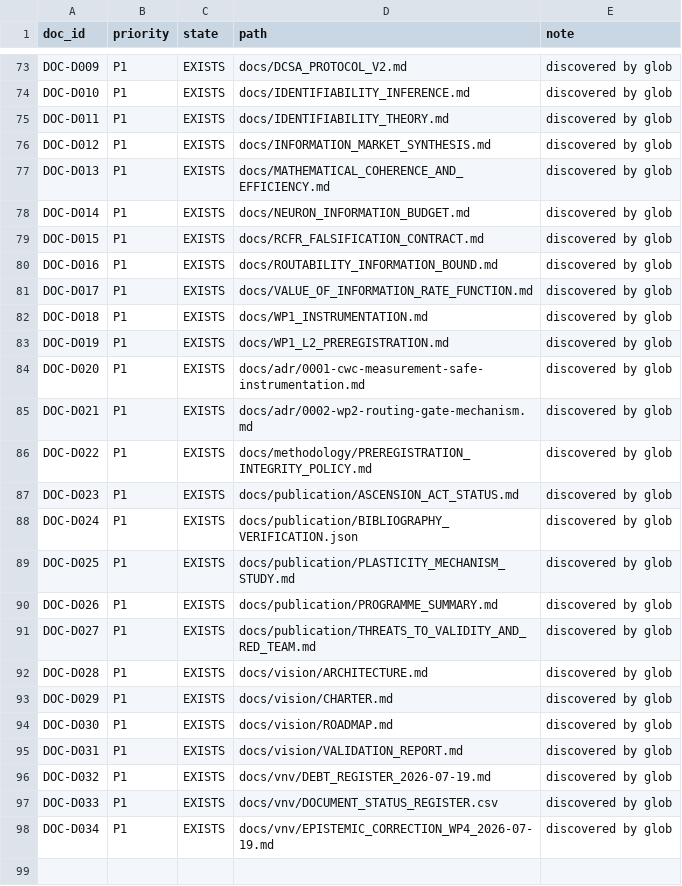
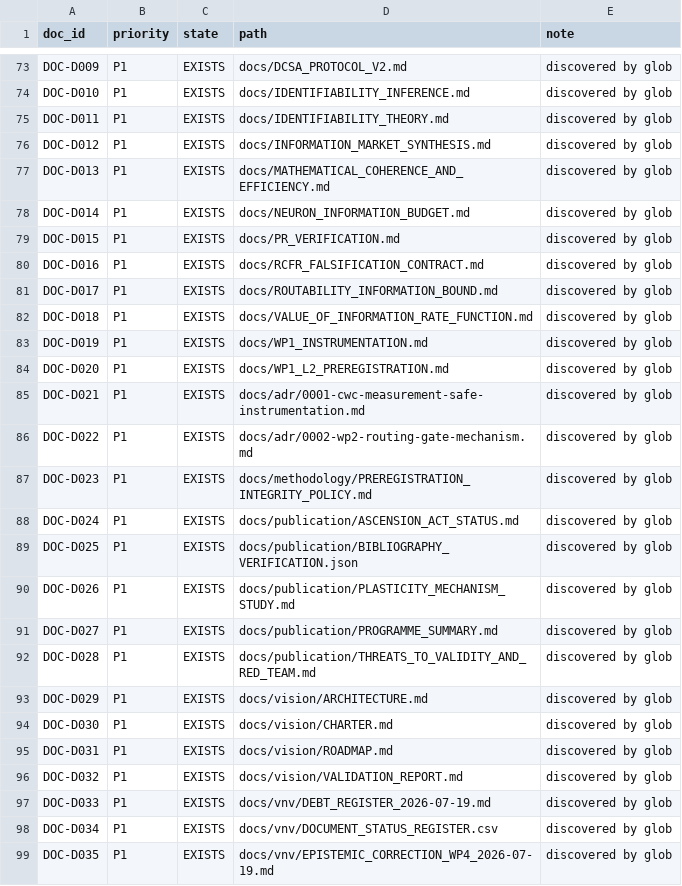
Before and after one commit to neuron7x/sapolsky-behave-layers, a CSV file: docs/vnv/DOCUMENT_STATUS_REGISTER.csv, drawn as a sheet; only a part is shown, gaps mark what is left out.

Commit message:
docs: regenerate governed document register

```diff
--- a/docs/vnv/DOCUMENT_STATUS_REGISTER.csv
+++ b/docs/vnv/DOCUMENT_STATUS_REGISTER.csv
@@ -78,21 +78,22 @@ DOC-D013,P1,EXISTS,docs/MATHEMATICAL_COHERENCE_AND_EFFICIENCY.md,discovered by g
 DOC-D014,P1,EXISTS,docs/NEURON_INFORMATION_BUDGET.md,discovered by glob
-DOC-D015,P1,EXISTS,docs/RCFR_FALSIFICATION_CONTRACT.md,discovered by glob
-DOC-D016,P1,EXISTS,docs/ROUTABILITY_INFORMATION_BOUND.md,discovered by glob
-DOC-D017,P1,EXISTS,docs/VALUE_OF_INFORMATION_RATE_FUNCTION.md,discovered by glob
-DOC-D018,P1,EXISTS,docs/WP1_INSTRUMENTATION.md,discovered by glob
-DOC-D019,P1,EXISTS,docs/WP1_L2_PREREGISTRATION.md,discovered by glob
-DOC-D020,P1,EXISTS,docs/adr/0001-cwc-measurement-safe-instrumentation.md,discovered by glob
-DOC-D021,P1,EXISTS,docs/adr/0002-wp2-routing-gate-mechanism.md,discovered by glob
-DOC-D022,P1,EXISTS,docs/methodology/PREREGISTRATION_INTEGRITY_POLICY.md,discovered by glob
-DOC-D023,P1,EXISTS,docs/publication/ASCENSION_ACT_STATUS.md,discovered by glob
-DOC-D024,P1,EXISTS,docs/publication/BIBLIOGRAPHY_VERIFICATION.json,discovered by glob
-DOC-D025,P1,EXISTS,docs/publication/PLASTICITY_MECHANISM_STUDY.md,discovered by glob
-DOC-D026,P1,EXISTS,docs/publication/PROGRAMME_SUMMARY.md,discovered by glob
-DOC-D027,P1,EXISTS,docs/publication/THREATS_TO_VALIDITY_AND_RED_TEAM.md,discovered by glob
-DOC-D028,P1,EXISTS,docs/vision/ARCHITECTURE.md,discovered by glob
-DOC-D029,P1,EXISTS,docs/vision/CHARTER.md,discovered by glob
-DOC-D030,P1,EXISTS,docs/vision/ROADMAP.md,discovered by glob
-DOC-D031,P1,EXISTS,docs/vision/VALIDATION_REPORT.md,discovered by glob
-DOC-D032,P1,EXISTS,docs/vnv/DEBT_REGISTER_2026-07-19.md,discovered by glob
-DOC-D033,P1,EXISTS,docs/vnv/DOCUMENT_STATUS_REGISTER.csv,discovered by glob
-DOC-D034,P1,EXISTS,docs/vnv/EPISTEMIC_CORRECTION_WP4_2026-07-19.md,discovered by glob
+DOC-D015,P1,EXISTS,docs/PR_VERIFICATION.md,discovered by glob
+DOC-D016,P1,EXISTS,docs/RCFR_FALSIFICATION_CONTRACT.md,discovered by glob
+DOC-D017,P1,EXISTS,docs/ROUTABILITY_INFORMATION_BOUND.md,discovered by glob
+DOC-D018,P1,EXISTS,docs/VALUE_OF_INFORMATION_RATE_FUNCTION.md,discovered by glob
+DOC-D019,P1,EXISTS,docs/WP1_INSTRUMENTATION.md,discovered by glob
+DOC-D020,P1,EXISTS,docs/WP1_L2_PREREGISTRATION.md,discovered by glob
+DOC-D021,P1,EXISTS,docs/adr/0001-cwc-measurement-safe-instrumentation.md,discovered by glob
+DOC-D022,P1,EXISTS,docs/adr/0002-wp2-routing-gate-mechanism.md,discovered by glob
+DOC-D023,P1,EXISTS,docs/methodology/PREREGISTRATION_INTEGRITY_POLICY.md,discovered by glob
+DOC-D024,P1,EXISTS,docs/publication/ASCENSION_ACT_STATUS.md,discovered by glob
+DOC-D025,P1,EXISTS,docs/publication/BIBLIOGRAPHY_VERIFICATION.json,discovered by glob
+DOC-D026,P1,EXISTS,docs/publication/PLASTICITY_MECHANISM_STUDY.md,discovered by glob
+DOC-D027,P1,EXISTS,docs/publication/PROGRAMME_SUMMARY.md,discovered by glob
+DOC-D028,P1,EXISTS,docs/publication/THREATS_TO_VALIDITY_AND_RED_TEAM.md,discovered by glob
+DOC-D029,P1,EXISTS,docs/vision/ARCHITECTURE.md,discovered by glob
+DOC-D030,P1,EXISTS,docs/vision/CHARTER.md,discovered by glob
+DOC-D031,P1,EXISTS,docs/vision/ROADMAP.md,discovered by glob
+DOC-D032,P1,EXISTS,docs/vision/VALIDATION_REPORT.md,discovered by glob
+DOC-D033,P1,EXISTS,docs/vnv/DEBT_REGISTER_2026-07-19.md,discovered by glob
+DOC-D034,P1,EXISTS,docs/vnv/DOCUMENT_STATUS_REGISTER.csv,discovered by glob
+DOC-D035,P1,EXISTS,docs/vnv/EPISTEMIC_CORRECTION_WP4_2026-07-19.md,discovered by glob
```
